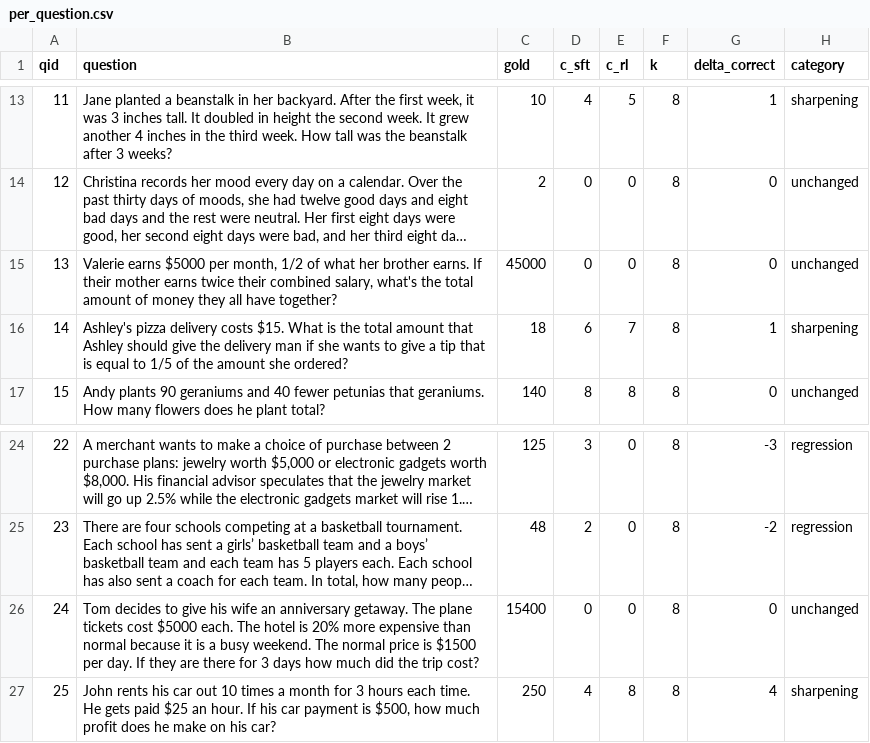
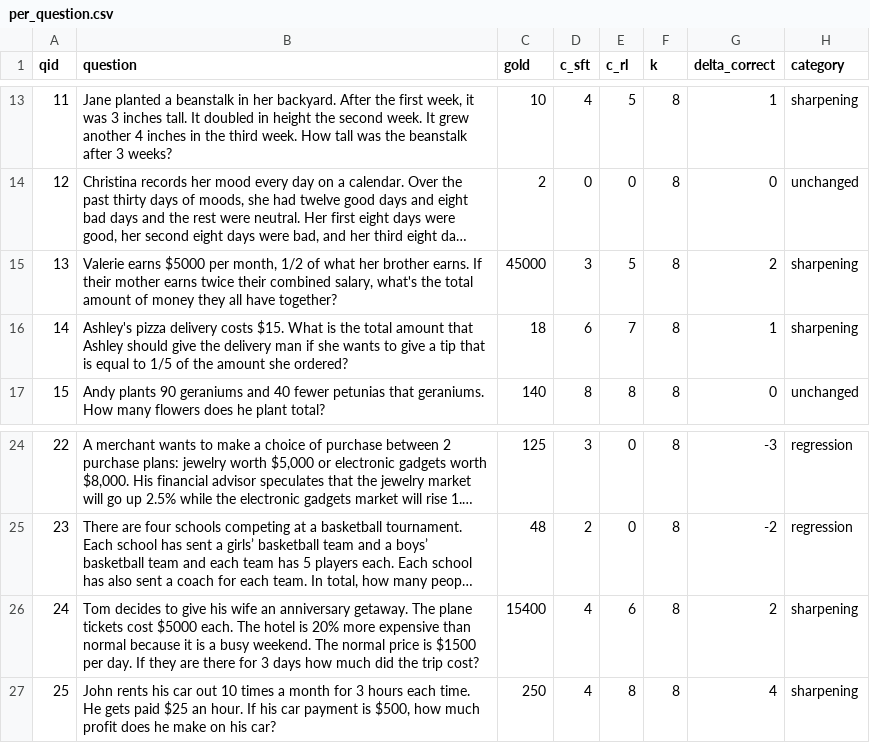
Before and after one commit to UnitedSnakes/rlvr_behavior_probe_runpod, a CSV file: results_1024_cuda/per_question.csv, drawn as a sheet; only a part is shown, gaps mark what is left out; long unchanged cells end in …; the diff names each change by its address in the sheet, - before the commit and + after, or states it on an @@ line.

```diff
--- a/results_1024_cuda/per_question.csv
+++ b/results_1024_cuda/per_question.csv
-D15 (c_sft): 0
+D15 (c_sft): 3
-E15 (c_rl): 0
+E15 (c_rl): 5
-G15 (delta_correct): 0
+G15 (delta_correct): 2
-H15 (category): unchanged
+H15 (category): sharpening
-D26 (c_sft): 0
+D26 (c_sft): 4
-E26 (c_rl): 0
+E26 (c_rl): 6
-G26 (delta_correct): 0
+G26 (delta_correct): 2
-H26 (category): unchanged
+H26 (category): sharpening
```
Also changed, not shown: trajectory/step-100/per_question.csv, trajectory/step-1000/per_question.csv, 36 other files.
